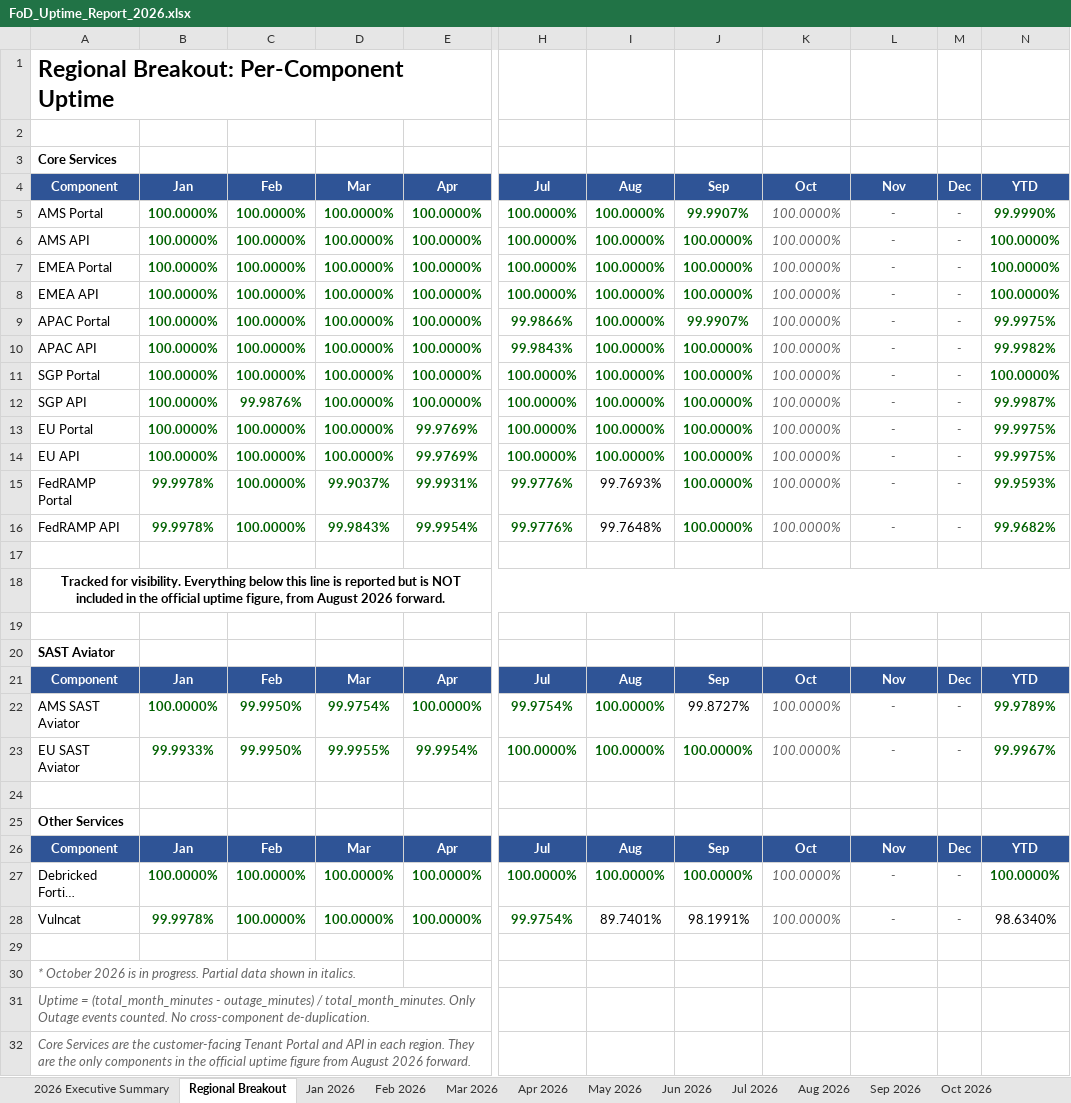
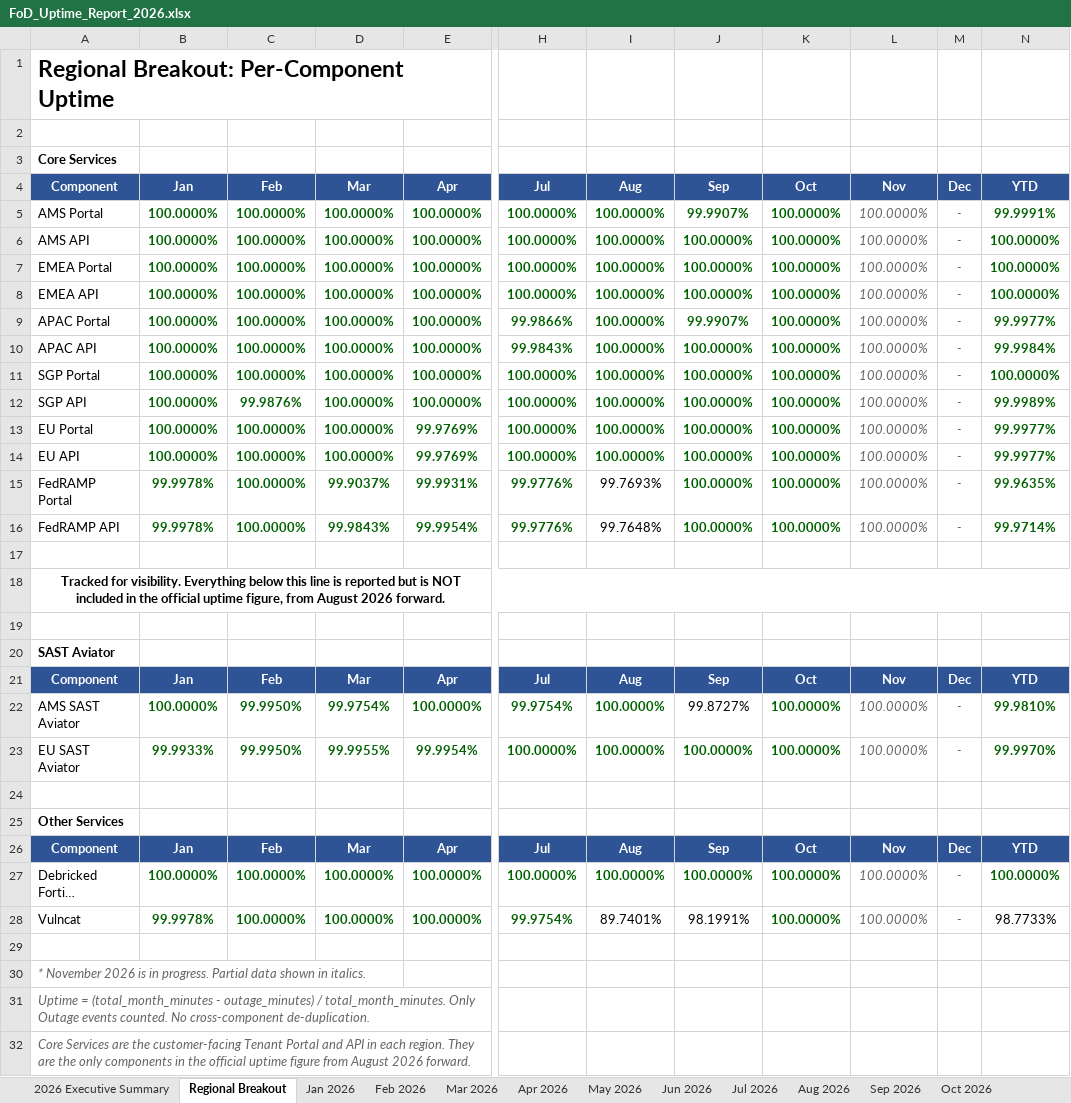
Before and after one commit to cjbonner1/fod-uptime-reports, an Excel workbook: FoD_Uptime_Report_2026.xlsx, sheet Regional Breakout, drawn as a sheet; only a part is shown, gaps mark what is left out; long unchanged cells end in …; values as stored, in another font and other column widths than the file's, no borders; the diff names each change by its address in the sheet, - before the commit and + after, or states it on an @@ line.

```diff
--- a/FoD_Uptime_Report_2026.xlsx (sheet Regional Breakout)
+++ b/FoD_Uptime_Report_2026.xlsx (sheet Regional Breakout)
@@ K5:K16 bold: off → on, italic: on → off, text colour: #666666 → #006100 @@
-L5:L16 (Nov): -
+L5:L16 (Nov): 100.0000%
-N5 (YTD): 99.9990%
+N5 (YTD): 99.9991%
-N9 (YTD): 99.9975%
+N9 (YTD): 99.9977%
-N10 (YTD): 99.9982%
+N10 (YTD): 99.9984%
-N12 (YTD): 99.9987%
+N12 (YTD): 99.9989%
-N13:N14 (YTD): 99.9975%
+N13:N14 (YTD): 99.9977%
-N15 (YTD): 99.9593%
+N15 (YTD): 99.9635%
-N16 (YTD): 99.9682%
+N16 (YTD): 99.9714%
@@ K22:K23 bold: off → on, italic: on → off, text colour: #666666 → #006100 @@
-L22:L23 (Nov): -
+L22:L23 (Nov): 100.0000%
-N22 (YTD): 99.9789%
+N22 (YTD): 99.9810%
-N23 (YTD): 99.9967%
+N23 (YTD): 99.9970%
@@ K27:K28 bold: off → on, italic: on → off, text colour: #666666 → #006100 @@
-L27:L28 (Nov): -
+L27:L28 (Nov): 100.0000%
-N28 (YTD): 98.6340%
+N28 (YTD): 98.7733%
-A30 (Component): * October 2026 is…
+A30 (Component): * November 2026 is…
```
Also changed, not shown: sheet 2026 Incident Data, sheet 2026 Executive Summary, sheet Oct 2026, sheet Notes & Methodology, other sheet tabs, 1 other file.
